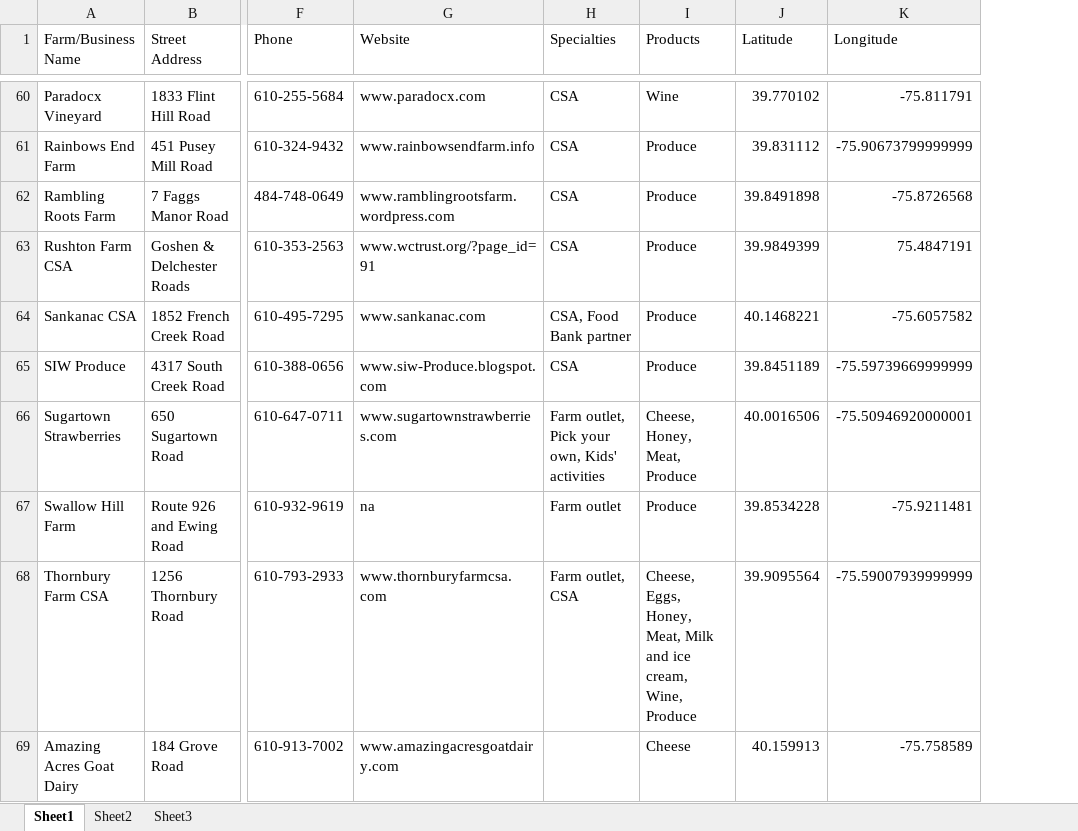
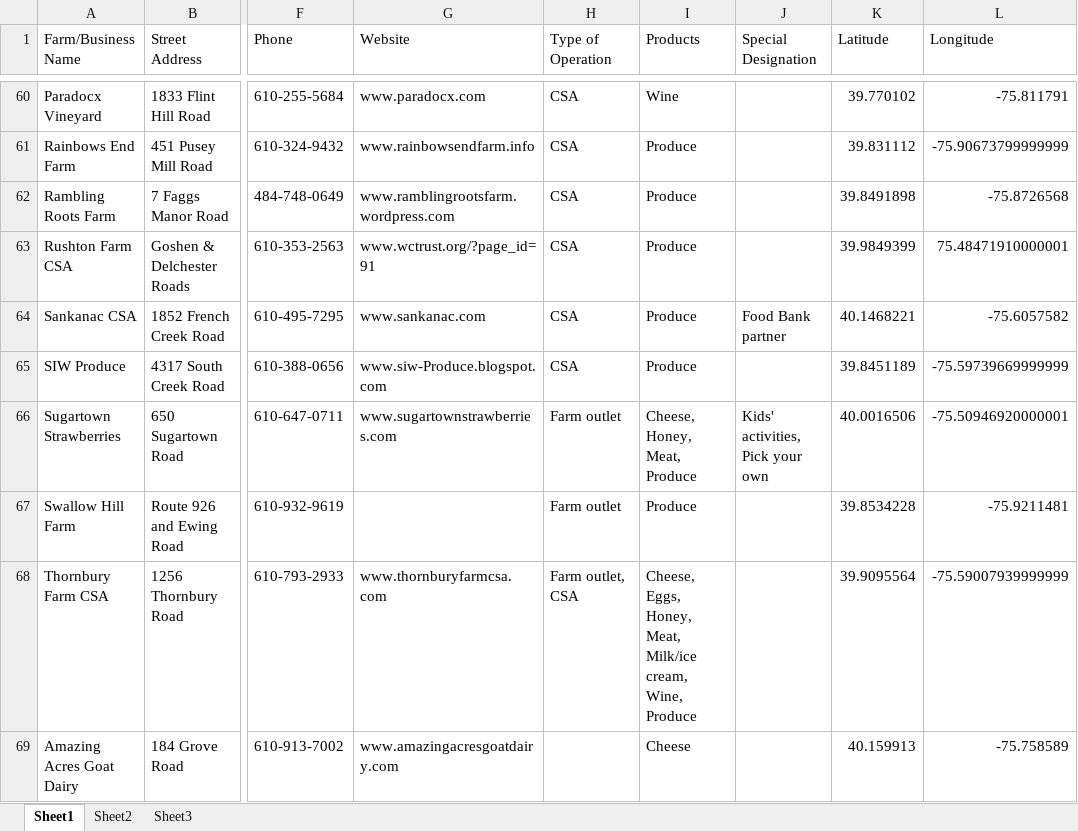
Before and after one commit to mshareef123/CCFarmApp, an Excel workbook: src/main/resources/FarmAppData.xlsx, sheet Sheet1, drawn as a sheet; only a part is shown, gaps mark what is left out; values as stored, in another font and other column widths than the file's, no cell formats; addresses are those after the commit; the diff covers the shown part only; the diff names each change by its address in the sheet, - before the commit and + after, or states it on an @@ line.

```diff
--- a/src/main/resources/FarmAppData.xlsx (sheet Sheet1)
+++ b/src/main/resources/FarmAppData.xlsx (sheet Sheet1)
+column J (Special Designation), rows 64-66: Food Bank partner |  | Kids' activities, Pick your own
-H1: Specialties
+H1: Type of Operation
-L63 (Longitude): 75.4847191
+L63 (Longitude): 75.48471910000001
-H64 (Type of Operation): CSA, Food Bank partner
+H64 (Type of Operation): CSA
-H66 (Type of Operation): Farm outlet, Pick your own, Kids' activities
+H66 (Type of Operation): Farm outlet
-G67 (Website): na
+G67 (Website): (empty)
-I68 (Products): …Honey, Meat, Milk and ice cream, Wine,…
+I68 (Products): …Honey, Meat, Milk/ice cream, Wine,…
```
Also changed, not shown: 1 added row and 73 edited cells elsewhere in this sheet, cell formats, formulas that keep their value, 2 other files.
